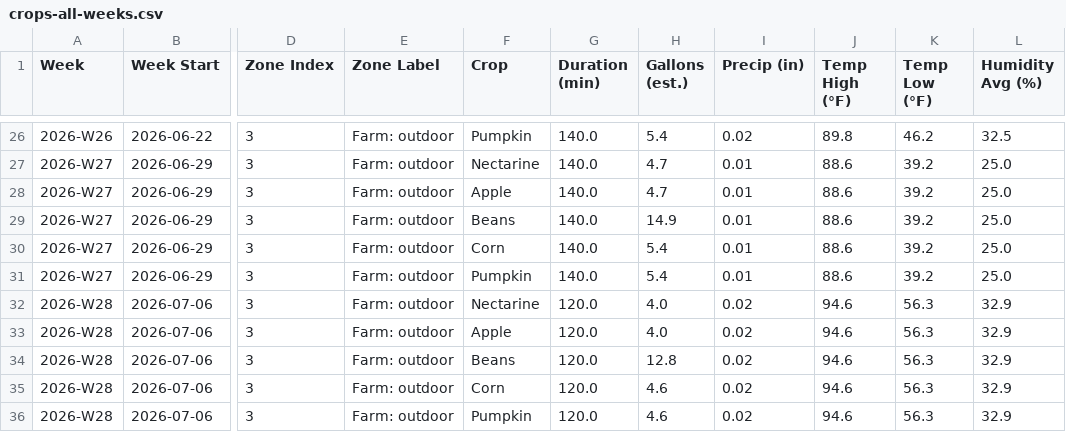
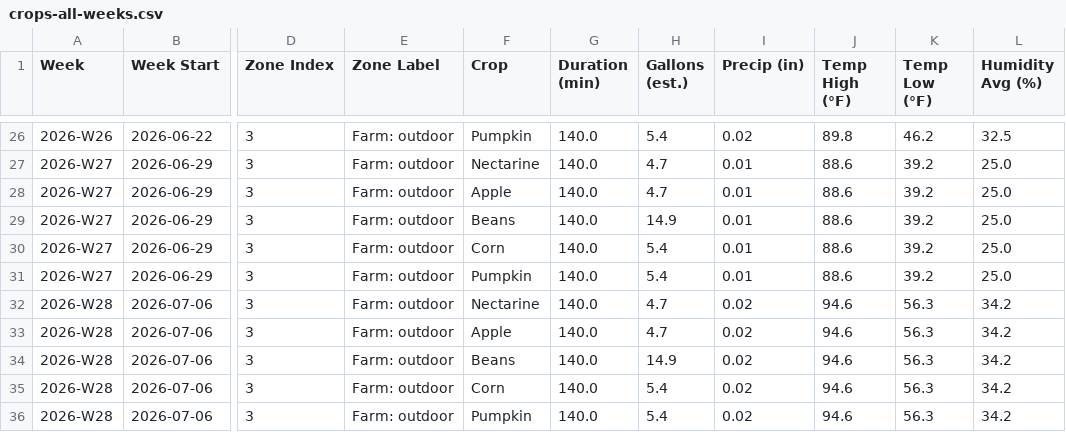
Before and after one commit to townsite-urban-farm/tuf-irrigation-data, a CSV file: reports/crops-all-weeks.csv, drawn as a sheet; only a part is shown, gaps mark what is left out; the diff names each change by its address in the sheet, - before the commit and + after, or states it on an @@ line.

```diff
--- a/reports/crops-all-weeks.csv
+++ b/reports/crops-all-weeks.csv
-G32:G36 (Duration (min)): 120.0
+G32:G36 (Duration (min)): 140.0
-H32:H33 (Gallons (est.)): 4.0
+H32:H33 (Gallons (est.)): 4.7
-L32:L36 (Humidity Avg (%)): 32.9
+L32:L36 (Humidity Avg (%)): 34.2
-H34 (Gallons (est.)): 12.8
+H34 (Gallons (est.)): 14.9
-H35:H36 (Gallons (est.)): 4.6
+H35:H36 (Gallons (est.)): 5.4
```
Also changed, not shown: reports/all-weeks.csv, reports/weekly/2026-W28-crops.csv, 3 other files.
